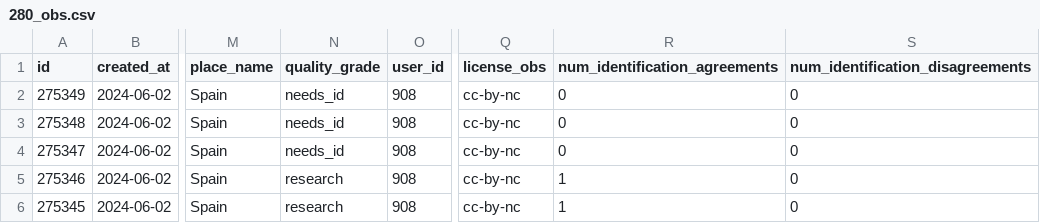
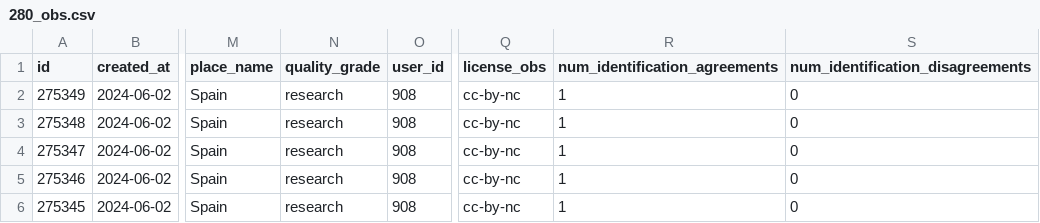
Before and after one commit to pynomaly/datawrapper_update, a CSV file: data/280_obs.csv, drawn as a sheet; only a part is shown, gaps mark what is left out; the diff names each change by its address in the sheet, - before the commit and + after, or states it on an @@ line.

```diff
--- a/data/280_obs.csv
+++ b/data/280_obs.csv
-N2:N4 (quality_grade): needs_id
+N2:N4 (quality_grade): research
-R2:R4 (num_identification_agreements): 0
+R2:R4 (num_identification_agreements): 1
```
Also changed, not shown: data/281_obs.csv, data/281_photos.csv, 9 other files.
